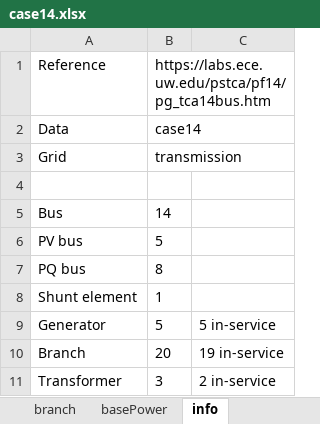
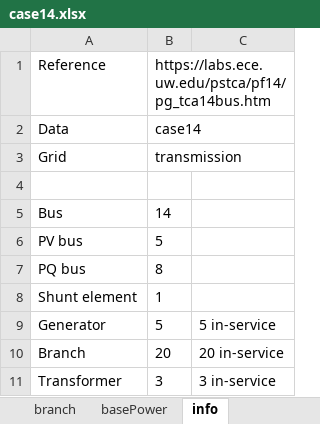
Before and after one commit to mcosovic/JuliaGrid.jl, an Excel workbook: src/data/case14.xlsx, sheet info, drawn as a sheet; values as stored, in another font and other column widths than the file's, no borders; the diff names each change by its address in the sheet, - before the commit and + after, or states it on an @@ line.

```diff
--- a/src/data/case14.xlsx (sheet info)
+++ b/src/data/case14.xlsx (sheet info)
-C10: 19 in-service
+C10: 20 in-service
-C11: 2 in-service
+C11: 3 in-service
```
Also changed, not shown: sheet branch, sheet generator, sheet bus, 8 other files.
